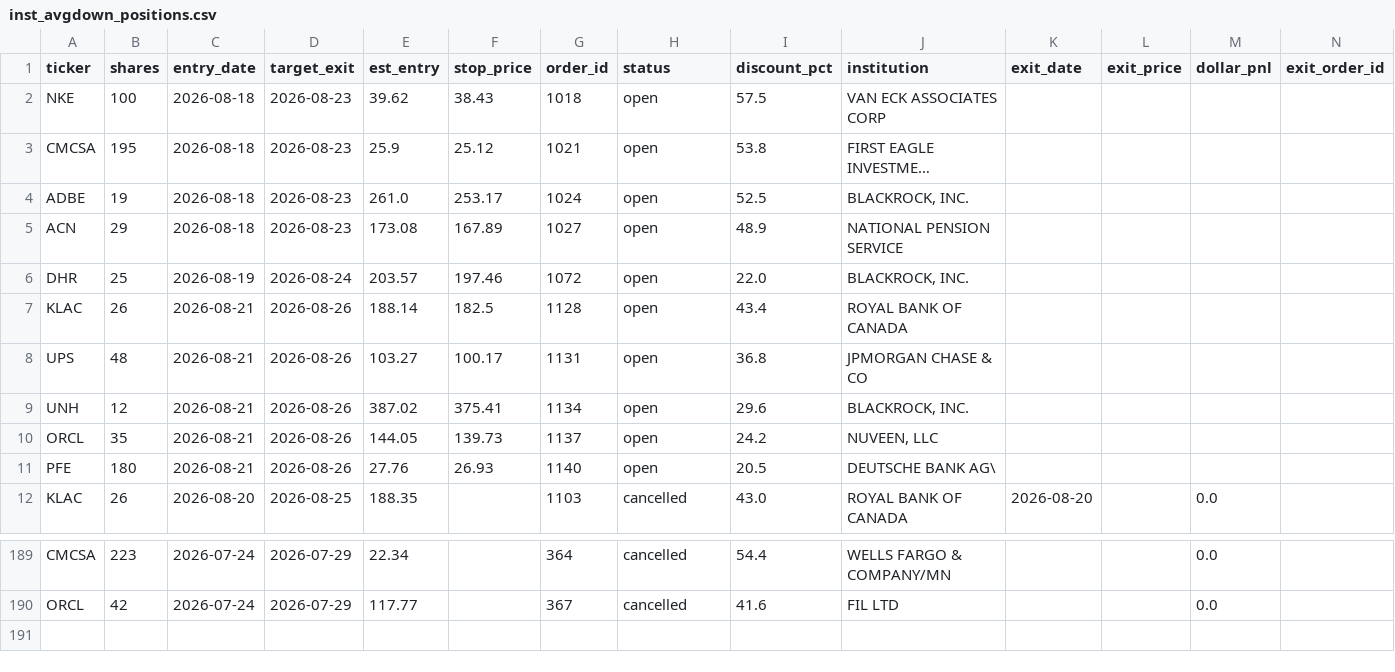
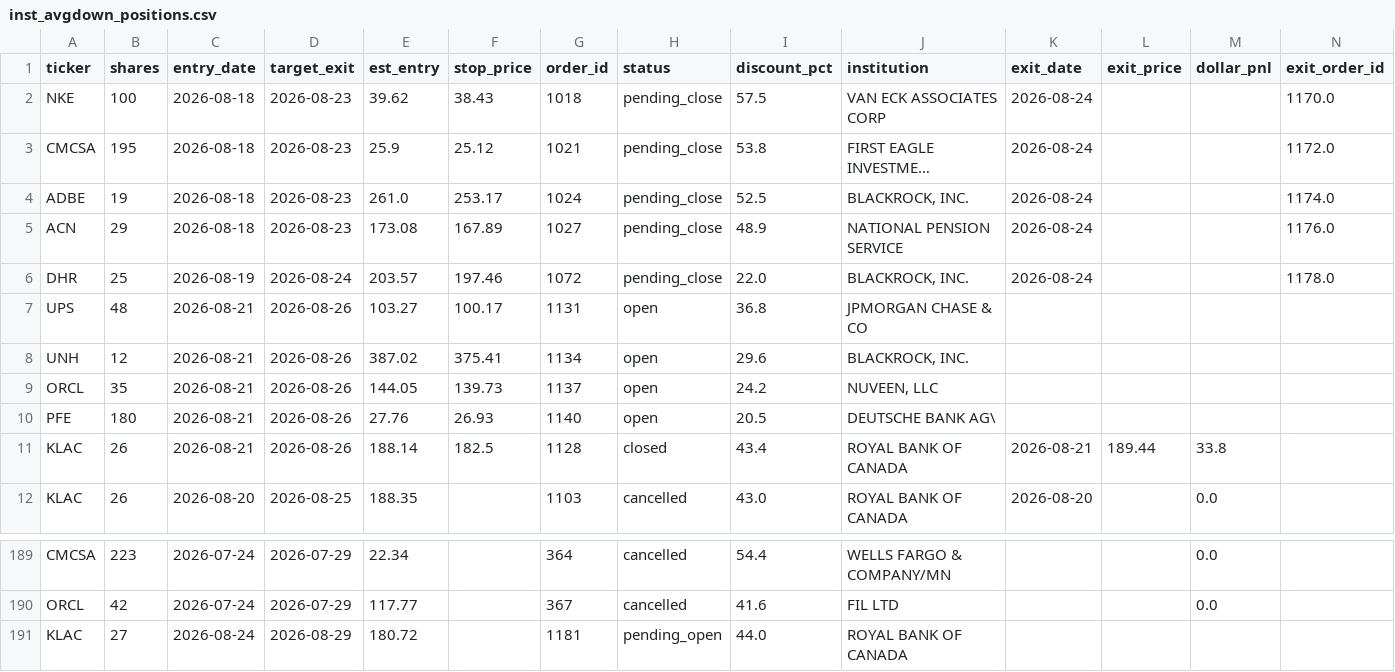
Before and after one commit to juayhiang/alphax-dashboard, a CSV file: data/inst_avgdown_positions.csv, drawn as a sheet; only a part is shown, gaps mark what is left out; long unchanged cells end in …; removed rows and columns are numbered as before the commit, all else as after; the diff names each change by its address in the sheet, - before the commit and + after, or states it on an @@ line.

```diff
--- a/data/inst_avgdown_positions.csv
+++ b/data/inst_avgdown_positions.csv
-H2:H6 (status): open
+H2:H6 (status): pending_close
-K2:K6 (exit_date): (empty)
+K2:K6 (exit_date): 2026-08-24
-N2 (exit_order_id): (empty)
+N2 (exit_order_id): 1170.0
-N3 (exit_order_id): (empty)
+N3 (exit_order_id): 1172.0
-N4 (exit_order_id): (empty)
+N4 (exit_order_id): 1174.0
-N5 (exit_order_id): (empty)
+N5 (exit_order_id): 1176.0
-N6 (exit_order_id): (empty)
+N6 (exit_order_id): 1178.0
-row 7: KLAC | 26 | 2026-08-21 | 2026-08-26 | 188.14 | 182.5 | 1128 | open | 43.4 | ROYAL BANK OF CANADA
+row 11: KLAC | 26 | 2026-08-21 | 2026-08-26 | 188.14 | 182.5 | 1128 | closed | 43.4 | ROYAL BANK OF CANADA | 2026-08-21 | 189.44 | 33.8
+row 191: KLAC | 27 | 2026-08-24 | 2026-08-29 | 180.72 |  | 1181 | pending_open | 44.0 | ROYAL BANK OF CANADA
```
Also changed, not shown: data/fscore_trades.csv, data/inst_avgdown_trades.csv.
